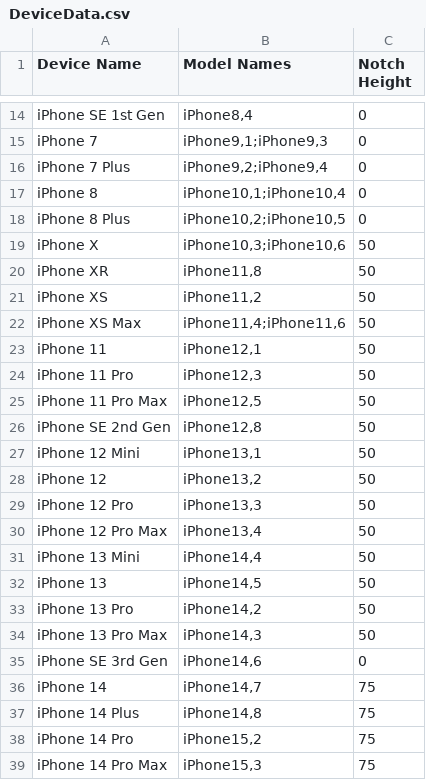
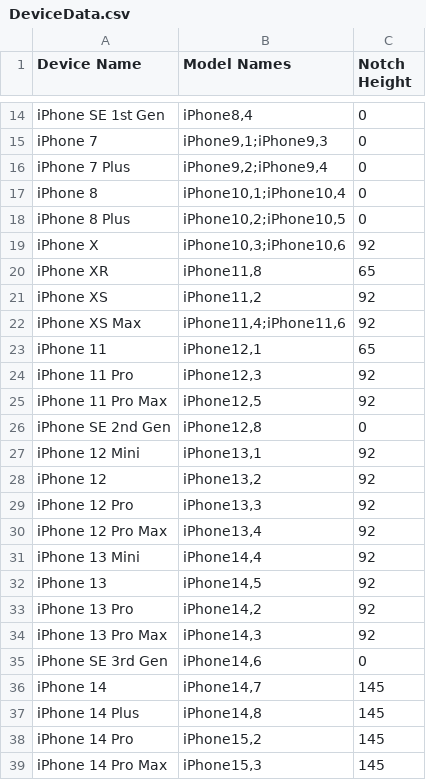
Before and after one commit to pomeloRHO/ios-device-data, a CSV file: Resources/iOSDeviceData/DeviceData.csv, drawn as a sheet; only a part is shown, gaps mark what is left out.

Commit message:
Updated device data

```diff
--- a/Resources/iOSDeviceData/DeviceData.csv
+++ b/Resources/iOSDeviceData/DeviceData.csv
@@ -18,22 +18,22 @@ iPhone 8,"iPhone10,1;iPhone10,4",0
 iPhone 8 Plus,"iPhone10,2;iPhone10,5",0
-iPhone X,"iPhone10,3;iPhone10,6",50
-iPhone XR,"iPhone11,8",50
-iPhone XS,"iPhone11,2",50
-iPhone XS Max,"iPhone11,4;iPhone11,6",50
-iPhone 11,"iPhone12,1",50
-iPhone 11 Pro,"iPhone12,3",50
-iPhone 11 Pro Max,"iPhone12,5",50
-iPhone SE 2nd Gen,"iPhone12,8",50
-iPhone 12 Mini,"iPhone13,1",50
-iPhone 12,"iPhone13,2",50
-iPhone 12 Pro,"iPhone13,3",50
-iPhone 12 Pro Max,"iPhone13,4",50
-iPhone 13 Mini,"iPhone14,4",50
-iPhone 13,"iPhone14,5",50
-iPhone 13 Pro,"iPhone14,2",50
-iPhone 13 Pro Max,"iPhone14,3",50
+iPhone X,"iPhone10,3;iPhone10,6",92
+iPhone XR,"iPhone11,8",65
+iPhone XS,"iPhone11,2",92
+iPhone XS Max,"iPhone11,4;iPhone11,6",92
+iPhone 11,"iPhone12,1",65
+iPhone 11 Pro,"iPhone12,3",92
+iPhone 11 Pro Max,"iPhone12,5",92
+iPhone SE 2nd Gen,"iPhone12,8",0
+iPhone 12 Mini,"iPhone13,1",92
+iPhone 12,"iPhone13,2",92
+iPhone 12 Pro,"iPhone13,3",92
+iPhone 12 Pro Max,"iPhone13,4",92
+iPhone 13 Mini,"iPhone14,4",92
+iPhone 13,"iPhone14,5",92
+iPhone 13 Pro,"iPhone14,2",92
+iPhone 13 Pro Max,"iPhone14,3",92
 iPhone SE 3rd Gen,"iPhone14,6",0
-iPhone 14,"iPhone14,7",75
-iPhone 14 Plus,"iPhone14,8",75
-iPhone 14 Pro,"iPhone15,2",75
-iPhone 14 Pro Max,"iPhone15,3",75
+iPhone 14,"iPhone14,7",145
+iPhone 14 Plus,"iPhone14,8",145
+iPhone 14 Pro,"iPhone15,2",145
+iPhone 14 Pro Max,"iPhone15,3",145
```
